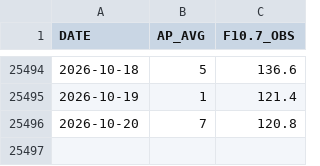
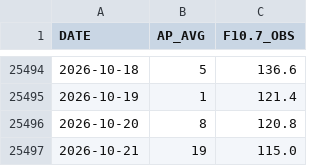
Before and after one commit to iqpslover-byte/Get_TLE, a CSV file: data/spaceweather.csv, drawn as a sheet; only a part is shown, gaps mark what is left out.

```diff
--- a/data/spaceweather.csv
+++ b/data/spaceweather.csv
@@ -25495,2 +25495,3 @@ DATE,AP_AVG,F10.7_OBS
 2026-10-19,1,121.4
-2026-10-20,7,120.8
+2026-10-20,8,120.8
+2026-10-21,19,115.0
```
Also changed, not shown: 4 other files.
